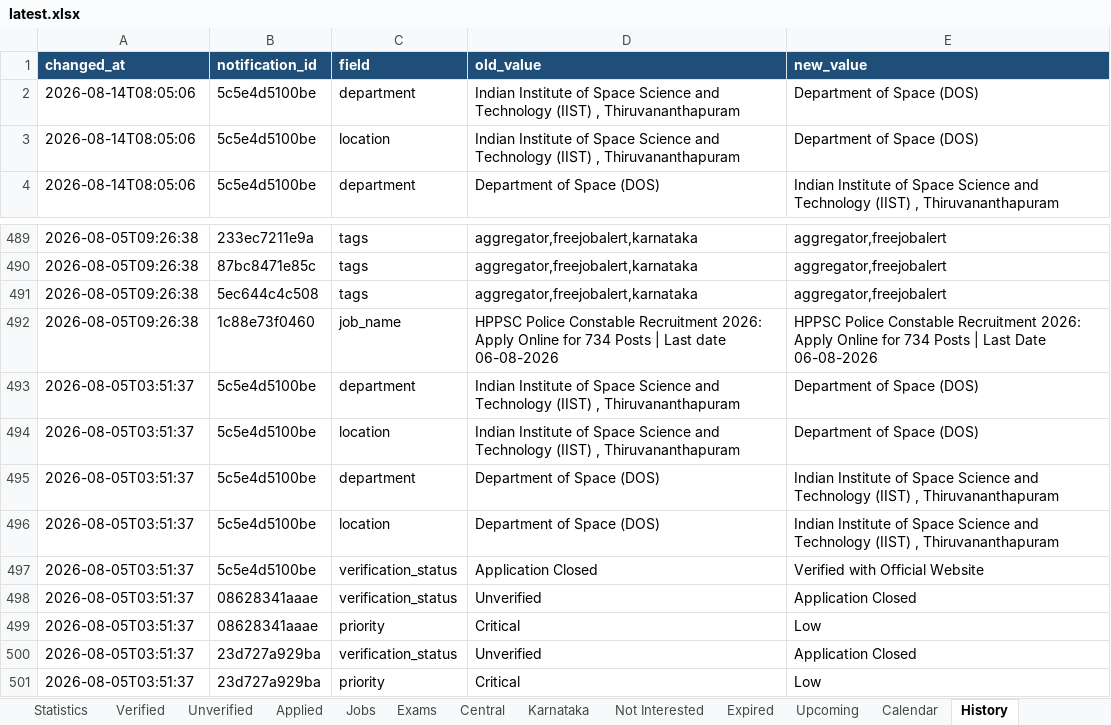
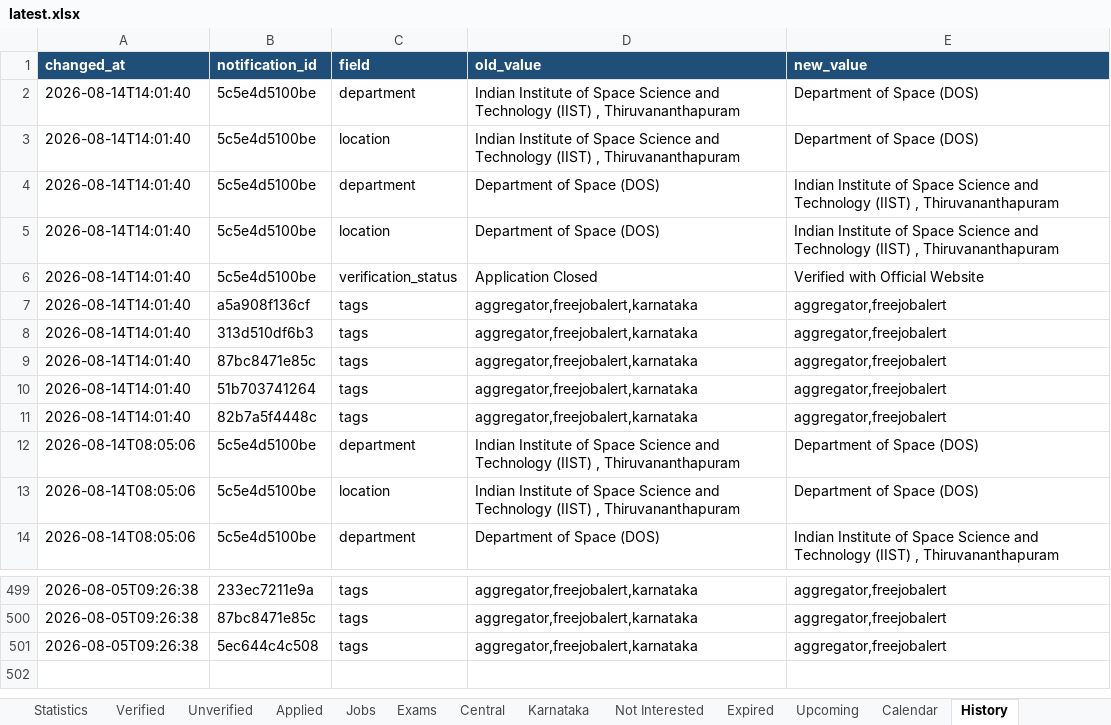
Before and after one commit to DarkWeb2024/govt-jobs-tracker, an Excel workbook: docs/data/latest.xlsx, sheet History, drawn as a sheet; only a part is shown, gaps mark what is left out; values as stored, in another font and other column widths than the file's, no borders; removed rows and columns are numbered as before the commit, all else as after; the diff names each change by its address in the sheet, - before the commit and + after, or states it on an @@ line.

```diff
--- a/docs/data/latest.xlsx (sheet History)
+++ b/docs/data/latest.xlsx (sheet History)
+row 2: 2026-08-14T14:01:40 | 5c5e4d5100be | department | Indian Institute of Space Science and Technology (IIST) , Thiruvananthapuram | Department of Space (DOS)
+row 3: 2026-08-14T14:01:40 | 5c5e4d5100be | location | Indian Institute of Space Science and Technology (IIST) , Thiruvananthapuram | Department of Space (DOS)
+row 4: 2026-08-14T14:01:40 | 5c5e4d5100be | department | Department of Space (DOS) | Indian Institute of Space Science and Technology (IIST) , Thiruvananthapuram
+row 5: 2026-08-14T14:01:40 | 5c5e4d5100be | location | Department of Space (DOS) | Indian Institute of Space Science and Technology (IIST) , Thiruvananthapuram
+row 6: 2026-08-14T14:01:40 | 5c5e4d5100be | verification_status | Application Closed | Verified with Official Website
+row 7: 2026-08-14T14:01:40 | a5a908f136cf | tags | aggregator,freejobalert,karnataka | aggregator,freejobalert
+row 8: 2026-08-14T14:01:40 | 313d510df6b3 | tags | aggregator,freejobalert,karnataka | aggregator,freejobalert
+row 9: 2026-08-14T14:01:40 | 87bc8471e85c | tags | aggregator,freejobalert,karnataka | aggregator,freejobalert
+row 10: 2026-08-14T14:01:40 | 51b703741264 | tags | aggregator,freejobalert,karnataka | aggregator,freejobalert
+row 11: 2026-08-14T14:01:40 | 82b7a5f4448c | tags | aggregator,freejobalert,karnataka | aggregator,freejobalert
-row 492: 2026-08-05T09:26:38 | 1c88e73f0460 | job_name | HPPSC Police Constable Recruitment 2026: Apply Online for 734 Posts | Last date 06-08-2026 | HPPSC Police Constable Recruitment 2026: Apply Online for 734 Posts | Last Date 06-08-2026
-row 493: 2026-08-05T03:51:37 | 5c5e4d5100be | department | Indian Institute of Space Science and Technology (IIST) , Thiruvananthapuram | Department of Space (DOS)
-row 494: 2026-08-05T03:51:37 | 5c5e4d5100be | location | Indian Institute of Space Science and Technology (IIST) , Thiruvananthapuram | Department of Space (DOS)
-row 495: 2026-08-05T03:51:37 | 5c5e4d5100be | department | Department of Space (DOS) | Indian Institute of Space Science and Technology (IIST) , Thiruvananthapuram
-row 496: 2026-08-05T03:51:37 | 5c5e4d5100be | location | Department of Space (DOS) | Indian Institute of Space Science and Technology (IIST) , Thiruvananthapuram
-row 497: 2026-08-05T03:51:37 | 5c5e4d5100be | verification_status | Application Closed | Verified with Official Website
-row 498: 2026-08-05T03:51:37 | 08628341aaae | verification_status | Unverified | Application Closed
-row 499: 2026-08-05T03:51:37 | 08628341aaae | priority | Critical | Low
-row 500: 2026-08-05T03:51:37 | 23d727a929ba | verification_status | Unverified | Application Closed
-row 501: 2026-08-05T03:51:37 | 23d727a929ba | priority | Critical | Low
```
Also changed, not shown: sheet Jobs, sheet Central, sheet Unverified, sheet Karnataka, sheet Expired, sheet Verified, 5 more sheets, 5 other files.
